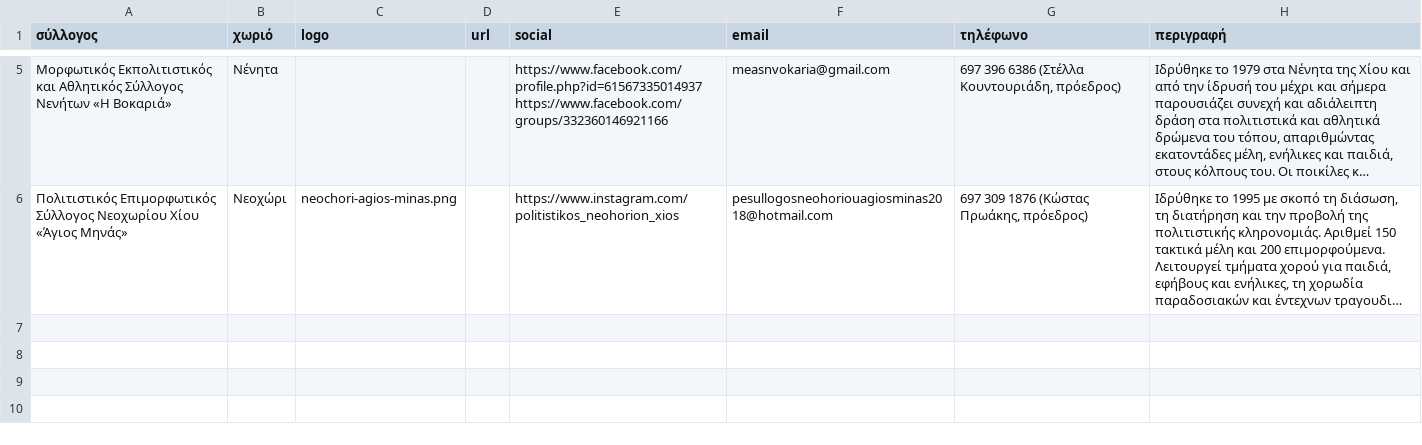
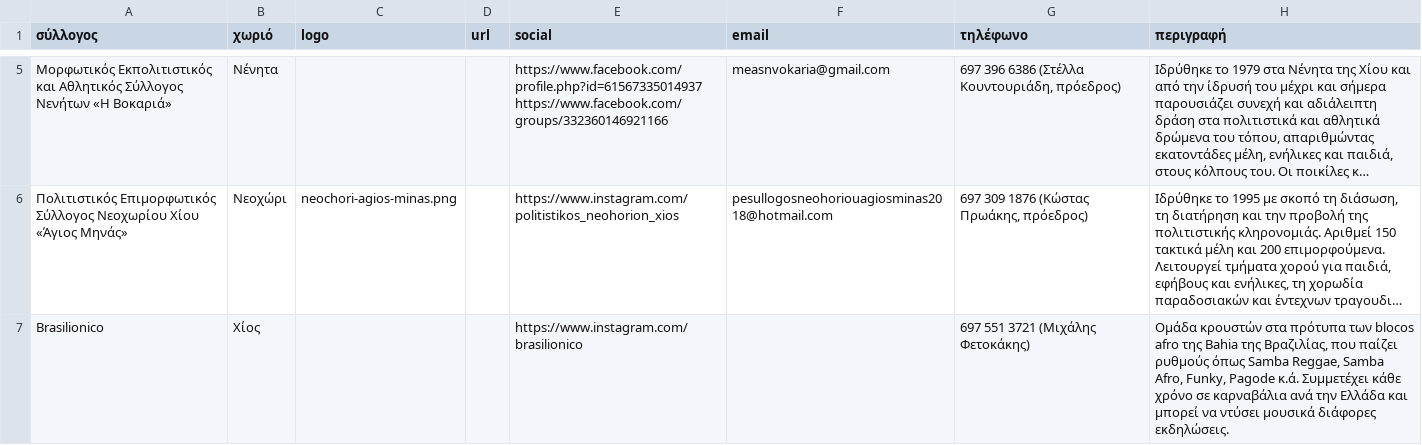
Before and after one commit to panteliser96/chios-syllogoi-map, a CSV file: syllogoi.csv, drawn as a sheet; only a part is shown, gaps mark what is left out; long unchanged cells end in …; the diff covers the shown part only; the diff names each change by its address in the sheet, - before the commit and + after, or states it on an @@ line.

```diff
--- a/syllogoi.csv
+++ b/syllogoi.csv
+row 7: Brasilionico | Χίος |  |  | https://www.instagram.com/brasilionico |  | 697 551 3721 (Μιχάλης Φετοκάκης) | Ομάδα κρουστών στα πρότυπα των blocos afro της Bahia της Βραζιλίας, που παίζει ρυθμούς όπως Samba Reggae, Samba Afro, Funky, Pagode κ.ά. Συμμετέχει κάθε χρόνο σε καρναβάλια ανά την Ελλάδα και μπορεί να ντύσει μουσικά διάφορες εκδηλώσεις.
```
Also changed, not shown: 2 added rows elsewhere in this file, 1 other file.
